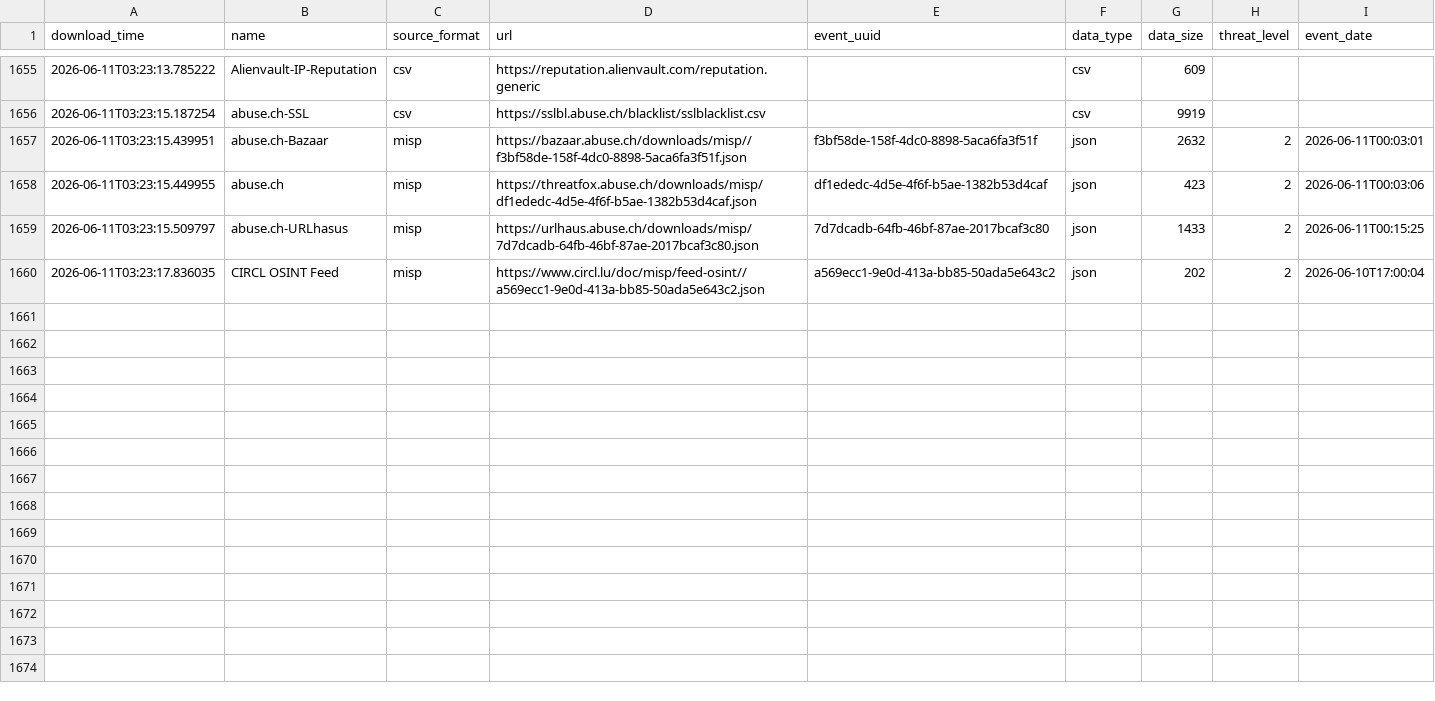
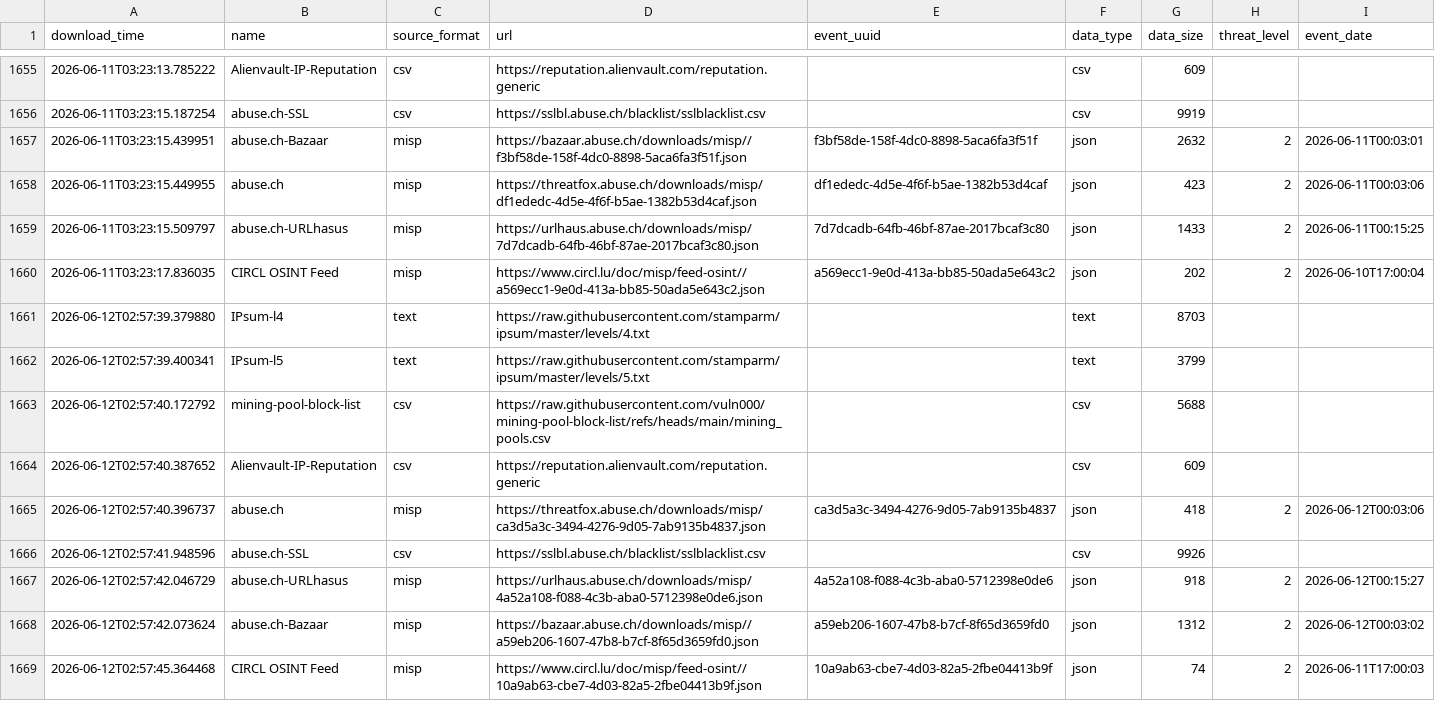
Before and after one commit to vuln000/FinalThreatFeed, a CSV file: output/describe_file.csv, drawn as a sheet; only a part is shown, gaps mark what is left out.

```diff
--- a/output/describe_file.csv
+++ b/output/describe_file.csv
@@ -1660 +1660,10 @@ download_time,name,source_format,url,event_uuid,data_type,data_size,threat_level
 2026-06-11T03:23:17.836035,CIRCL OSINT Feed,misp,https://www.circl.lu/doc/misp/feed-osint//a569ecc1-9e0d-413a-bb85-50ada5e643c2.json,a569ecc1-9e0d-413a-bb85-50ada5e643c2,json,202,2,2026-06-10T17:00:04
+2026-06-12T02:57:39.379880,IPsum-l4,text,https://raw.githubusercontent.com/stamparm/ipsum/master/levels/4.txt,,text,8703,,
+2026-06-12T02:57:39.400341,IPsum-l5,text,https://raw.githubusercontent.com/stamparm/ipsum/master/levels/5.txt,,text,3799,,
+2026-06-12T02:57:40.172792,mining-pool-block-list,csv,https://raw.githubusercontent.com/vuln000/mining-pool-block-list/refs/heads/main/mining_pools.csv,,csv,5688,,
+2026-06-12T02:57:40.387652,Alienvault-IP-Reputation,csv,https://reputation.alienvault.com/reputation.generic,,csv,609,,
+2026-06-12T02:57:40.396737,abuse.ch,misp,https://threatfox.abuse.ch/downloads/misp/ca3d5a3c-3494-4276-9d05-7ab9135b4837.json,ca3d5a3c-3494-4276-9d05-7ab9135b4837,json,418,2,2026-06-12T00:03:06
+2026-06-12T02:57:41.948596,abuse.ch-SSL,csv,https://sslbl.abuse.ch/blacklist/sslblacklist.csv,,csv,9926,,
+2026-06-12T02:57:42.046729,abuse.ch-URLhasus,misp,https://urlhaus.abuse.ch/downloads/misp/4a52a108-f088-4c3b-aba0-5712398e0de6.json,4a52a108-f088-4c3b-aba0-5712398e0de6,json,918,2,2026-06-12T00:15:27
+2026-06-12T02:57:42.073624,abuse.ch-Bazaar,misp,https://bazaar.abuse.ch/downloads/misp//a59eb206-1607-47b8-b7cf-8f65d3659fd0.json,a59eb206-1607-47b8-b7cf-8f65d3659fd0,json,1312,2,2026-06-12T00:03:02
+2026-06-12T02:57:45.364468,CIRCL OSINT Feed,misp,https://www.circl.lu/doc/misp/feed-osint//10a9ab63-cbe7-4d03-82a5-2fbe04413b9f.json,10a9ab63-cbe7-4d03-82a5-2fbe04413b9f,json,74,2,2026-06-11T17:00:03
```
Also changed, not shown: 1 other file.
